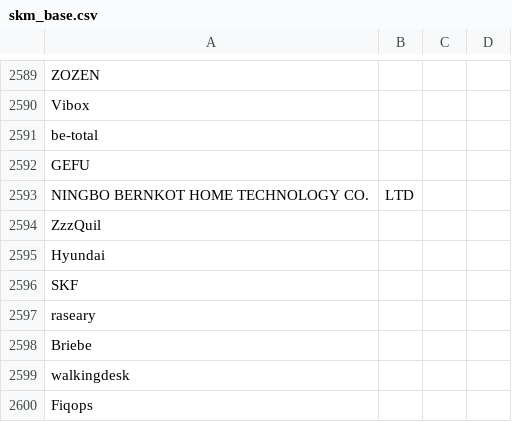
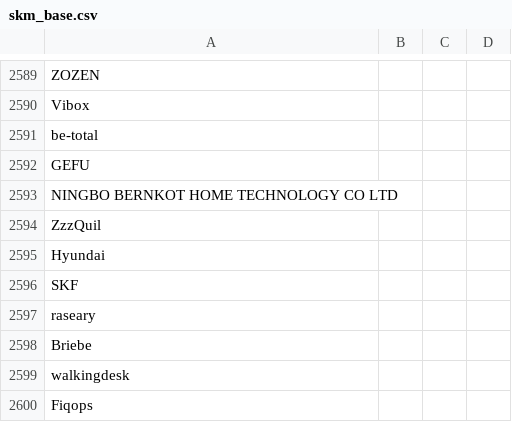
Before and after one commit to Ewigxp2010/Messe, a CSV file: data/skm_base.csv, drawn as a sheet; only a part is shown, gaps mark what is left out.

Commit message:
Update skm_base.csv

```diff
--- a/data/skm_base.csv
+++ b/data/skm_base.csv
@@ -2592,3 +2592,3 @@ be-total
 GEFU
-NINGBO BERNKOT HOME TECHNOLOGY CO.,LTD
+NINGBO BERNKOT HOME TECHNOLOGY CO LTD
 ZzzQuil
```
